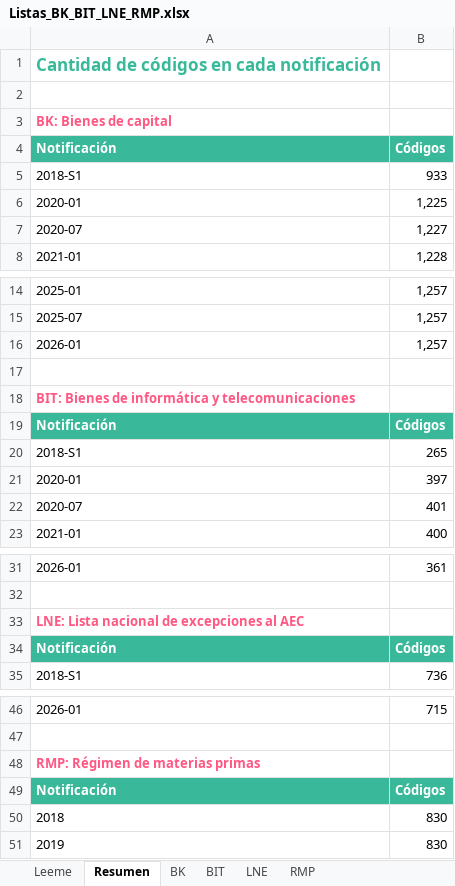
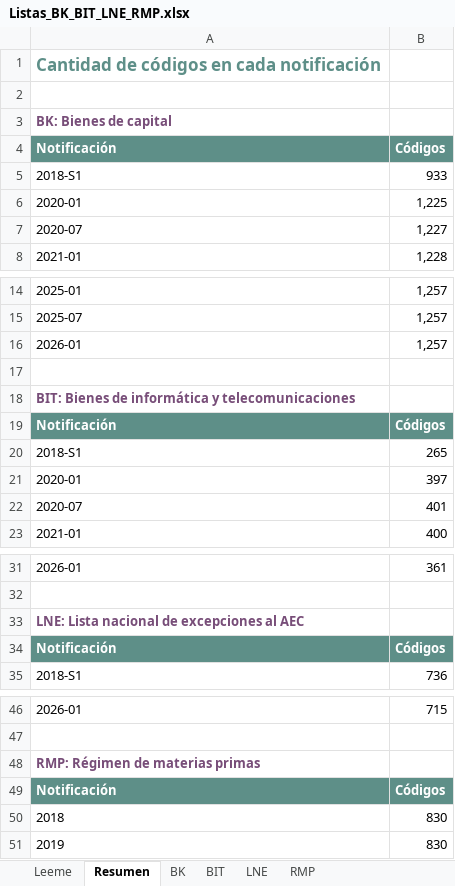
Before and after one commit to silvia-mov/nomenclaturas-y-correlaciones-del-mercosur, an Excel workbook: salidas/Listas_BK_BIT_LNE_RMP.xlsx, sheet Resumen, drawn as a sheet; only a part is shown, gaps mark what is left out; values as stored, in another font and other column widths than the file's, no borders; the diff names each change by its address in the sheet, - before the commit and + after, or states it on an @@ line.

```diff
--- a/salidas/Listas_BK_BIT_LNE_RMP.xlsx (sheet Resumen)
+++ b/salidas/Listas_BK_BIT_LNE_RMP.xlsx (sheet Resumen)
-A1 text colour: #39B89A
+A1 text colour: #5E8F88
-A3 text colour: #FF5883
+A3 text colour: #774D78
-A4:B4 fill: #39B89A
+A4:B4 fill: #5E8F88
-A18 text colour: #FF5883
+A18 text colour: #774D78
-A19:B19 fill: #39B89A
+A19:B19 fill: #5E8F88
-A33 text colour: #FF5883
+A33 text colour: #774D78
-A34:B34 fill: #39B89A
+A34:B34 fill: #5E8F88
-A48 text colour: #FF5883
+A48 text colour: #774D78
-A49:B49 fill: #39B89A
+A49:B49 fill: #5E8F88
```
Also changed, not shown: sheet BIT, sheet LNE, sheet BK, sheet RMP, sheet Leeme, datos/cambios_por_paso_2002_2026.xlsx, datos/caminos_2002_2026.xlsx, 9 other files.
